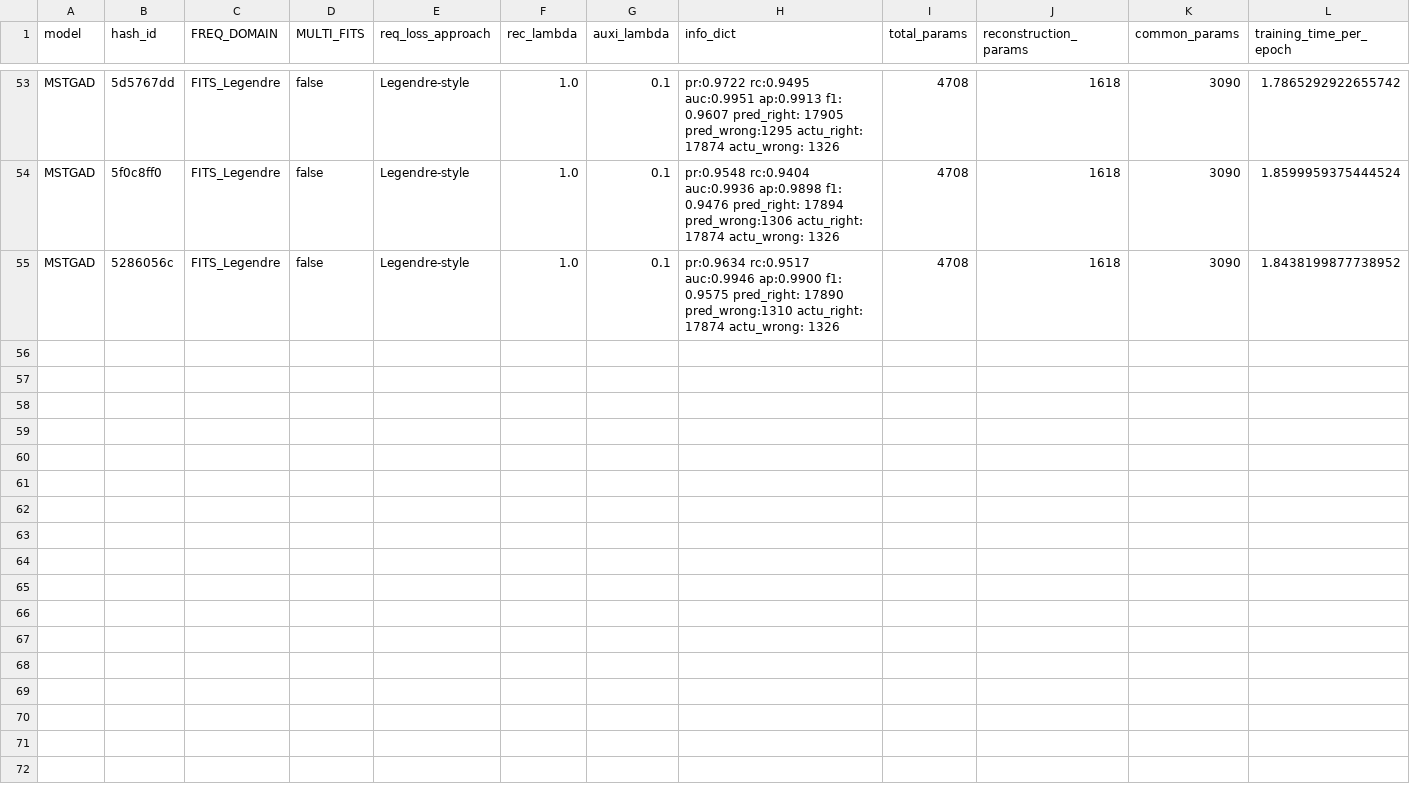
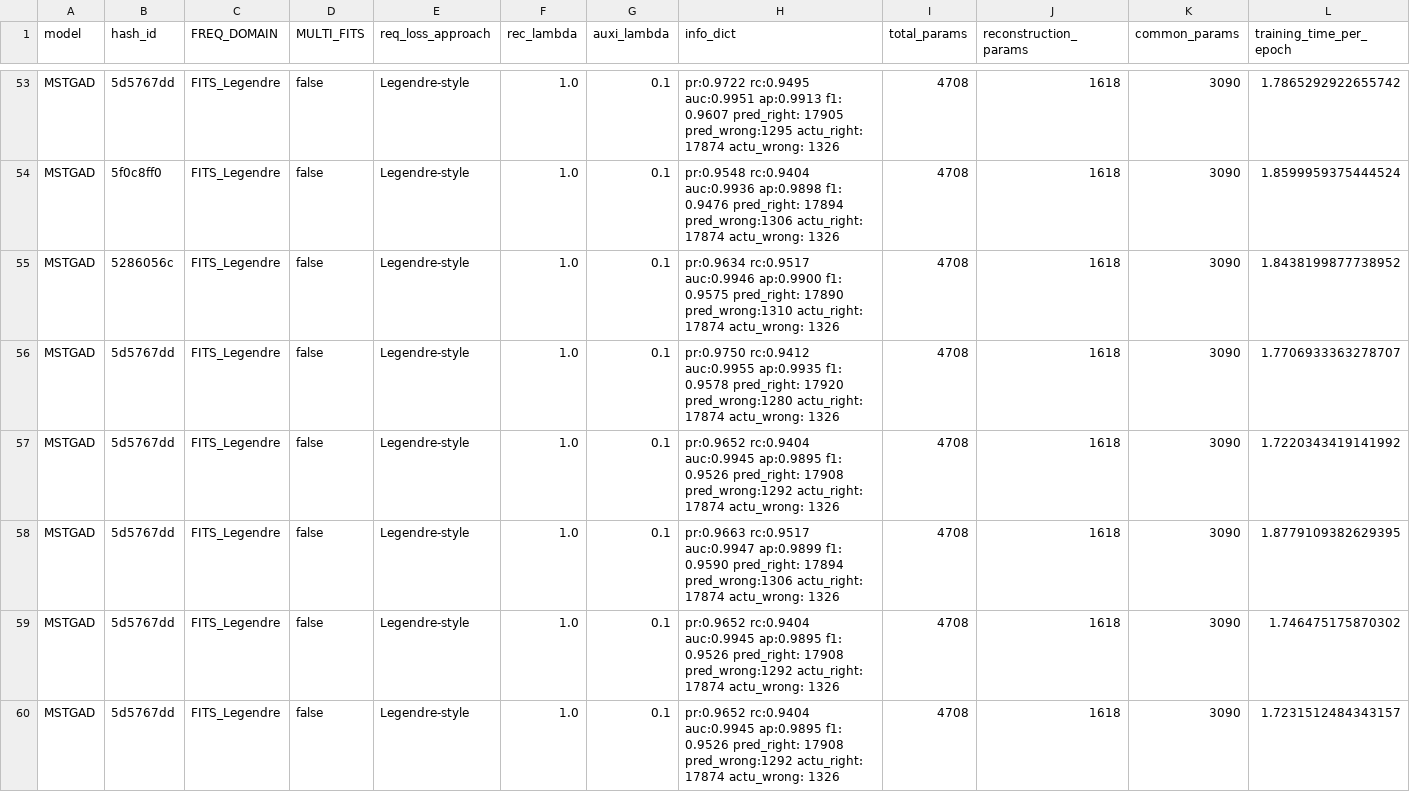
Before and after one commit to theamrzaki/MicroService_Twin_Original, a CSV file: output/result_SN.csv, drawn as a sheet; only a part is shown, gaps mark what is left out; rows hold the shown columns only; the diff names each change by its address in the sheet, - before the commit and + after, or states it on an @@ line.

```diff
--- a/output/result_SN.csv
+++ b/output/result_SN.csv
+row 56: MSTGAD | 5d5767dd | FITS_Legendre | false | Legendre-style | 1.0 | 0.1 | pr:0.9750 rc:0.9412 auc:0.9955 ap:0.9935 f1: 0.9578 pred_right: 17920 pred_wrong:1280 actu_right: 17874 actu_wrong: 1326 | 4708 | 1618 | 3090 | 1.7706933363278707
+row 57: MSTGAD | 5d5767dd | FITS_Legendre | false | Legendre-style | 1.0 | 0.1 | pr:0.9652 rc:0.9404 auc:0.9945 ap:0.9895 f1: 0.9526 pred_right: 17908 pred_wrong:1292 actu_right: 17874 actu_wrong: 1326 | 4708 | 1618 | 3090 | 1.7220343419141992
+row 58: MSTGAD | 5d5767dd | FITS_Legendre | false | Legendre-style | 1.0 | 0.1 | pr:0.9663 rc:0.9517 auc:0.9947 ap:0.9899 f1: 0.9590 pred_right: 17894 pred_wrong:1306 actu_right: 17874 actu_wrong: 1326 | 4708 | 1618 | 3090 | 1.8779109382629395
+row 59: MSTGAD | 5d5767dd | FITS_Legendre | false | Legendre-style | 1.0 | 0.1 | pr:0.9652 rc:0.9404 auc:0.9945 ap:0.9895 f1: 0.9526 pred_right: 17908 pred_wrong:1292 actu_right: 17874 actu_wrong: 1326 | 4708 | 1618 | 3090 | 1.746475175870302
+row 60: MSTGAD | 5d5767dd | FITS_Legendre | false | Legendre-style | 1.0 | 0.1 | pr:0.9652 rc:0.9404 auc:0.9945 ap:0.9895 f1: 0.9526 pred_right: 17908 pred_wrong:1292 actu_right: 17874 actu_wrong: 1326 | 4708 | 1618 | 3090 | 1.7231512484343157
```
Also changed, not shown: output/result_TT.csv, output/result_msds.csv, 14 other files.
